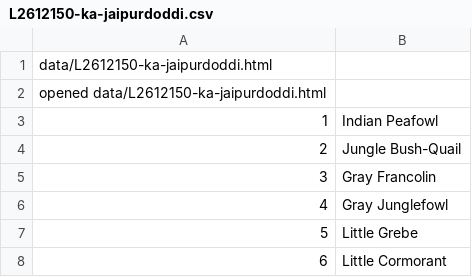
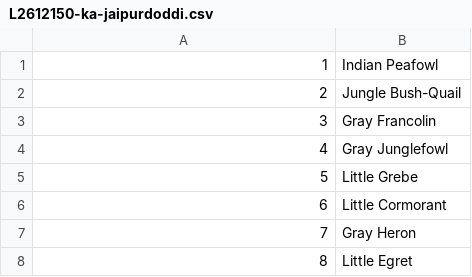
Before and after one commit to snehasiss/ebird-species-by-hotspot, a CSV file: data/L2612150-ka-jaipurdoddi.csv, drawn as a sheet; only a part is shown; the shorter side is filled out with more unchanged rows; the diff names each change by its address in the sheet, - before the commit and + after, or states it on an @@ line.

```diff
--- a/data/L2612150-ka-jaipurdoddi.csv
+++ b/data/L2612150-ka-jaipurdoddi.csv
-row 1: data/L2612150-ka-jaipurdoddi.html
-row 2: opened data/L2612150-ka-jaipurdoddi.html
```
Also changed, not shown: data/L1890247-mysore-lingabudhi.csv, data/L2407941-blore-valleyschool.csv, 7 other files.
